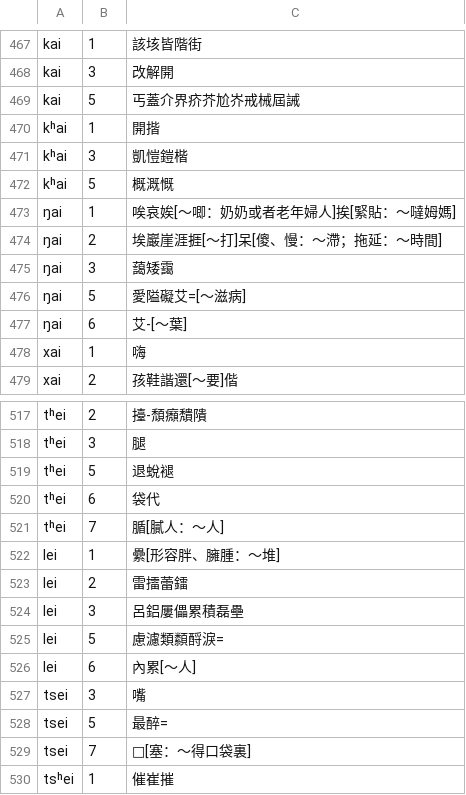
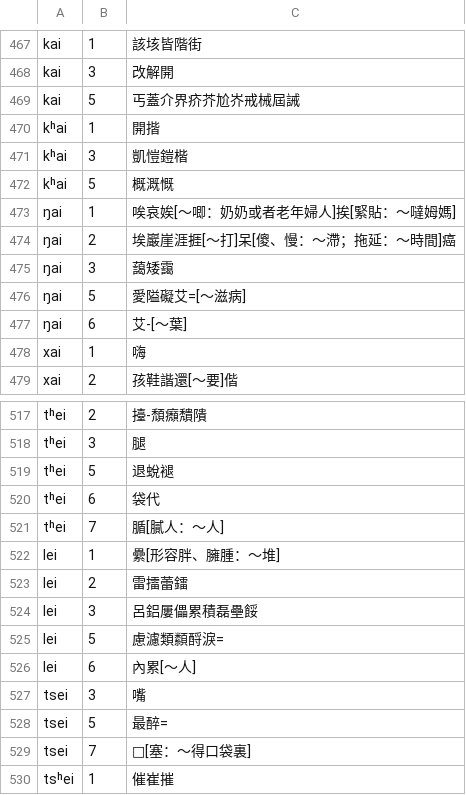
Before and after one commit to vearvip/LiuYangXiXiangHua, a TSV file: 浏阳镇头.tsv, drawn as a sheet; only a part is shown, gaps mark what is left out; the diff covers the shown part only.

```diff
--- a/浏阳镇头.tsv
+++ b/浏阳镇头.tsv
@@ -473,3 +473,3 @@ kʰai	5	概溉慨
 ŋai	1	唉哀娭[～唧：奶奶或者老年婦人]挨[緊貼：～噠姆媽]
-ŋai	2	埃巖崖涯捱[～打]呆[傻、慢：～滯；拖延：～時間]
+ŋai	2	埃巖崖涯捱[～打]呆[傻、慢：～滯；拖延：～時間]癌
 ŋai	3	藹矮靄
@@ -523,3 +523,3 @@ lei	1	纍[形容胖、臃腫：～堆]
 lei	2	雷擂蕾鐳
-lei	3	呂鋁屢儡累積磊壘
+lei	3	呂鋁屢儡累積磊壘餒
 lei	5	慮濾類纇酹淚=
```
Also changed, not shown: 18 edited cells elsewhere in this file, omission/南縣.tsv, omission/新長沙.tsv.
